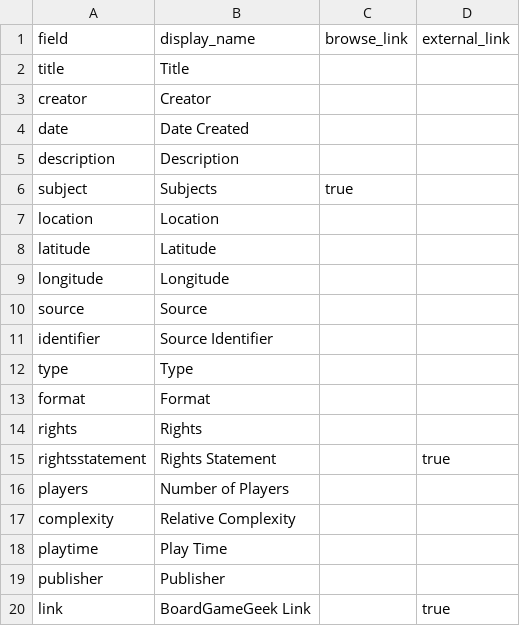
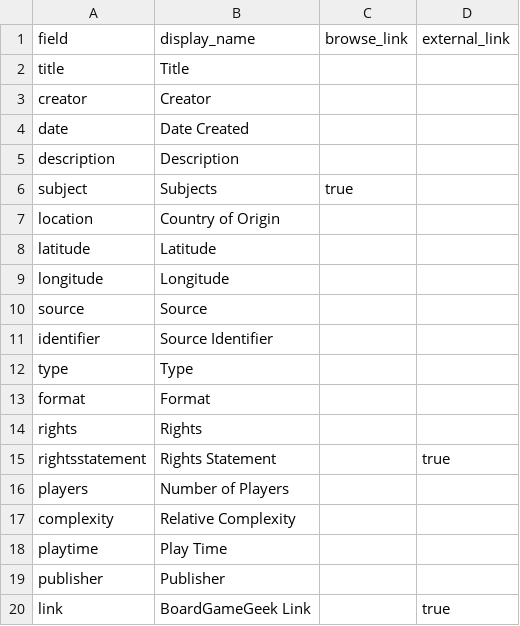
Before and after one commit to samsnwilson/Board-Games, a CSV file: _data/config-metadata.csv, drawn as a sheet.

Commit message:
Update config-metadata.csv

```diff
--- a/_data/config-metadata.csv
+++ b/_data/config-metadata.csv
@@ -6,3 +6,3 @@ description,Description,
 subject,Subjects,true
-location,Location
+location,Country of Origin,
 latitude,Latitude
```
